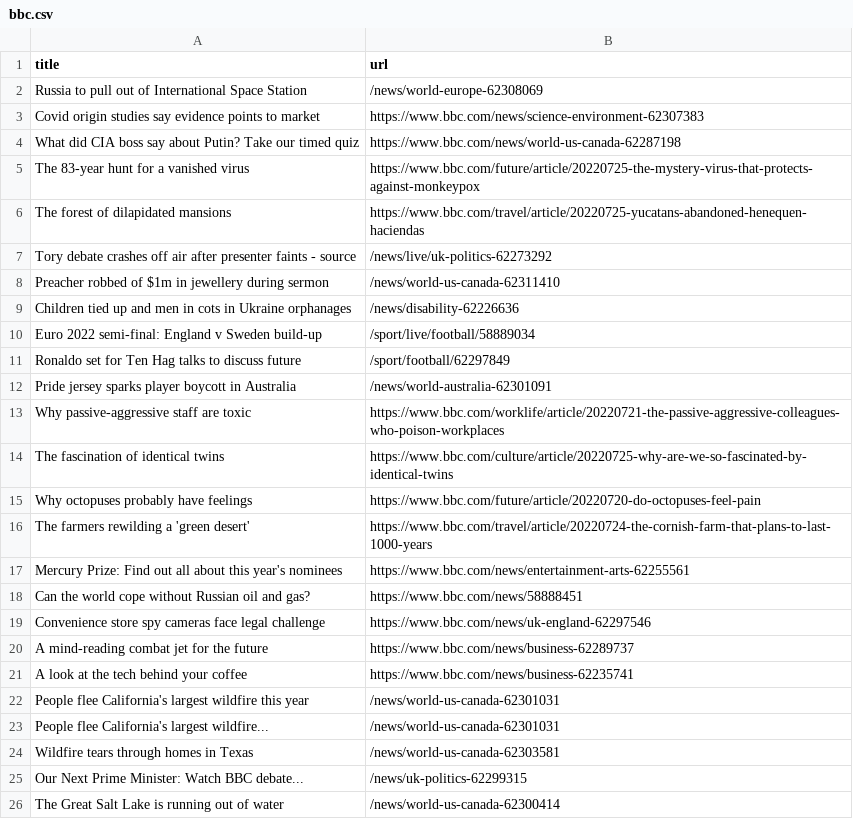
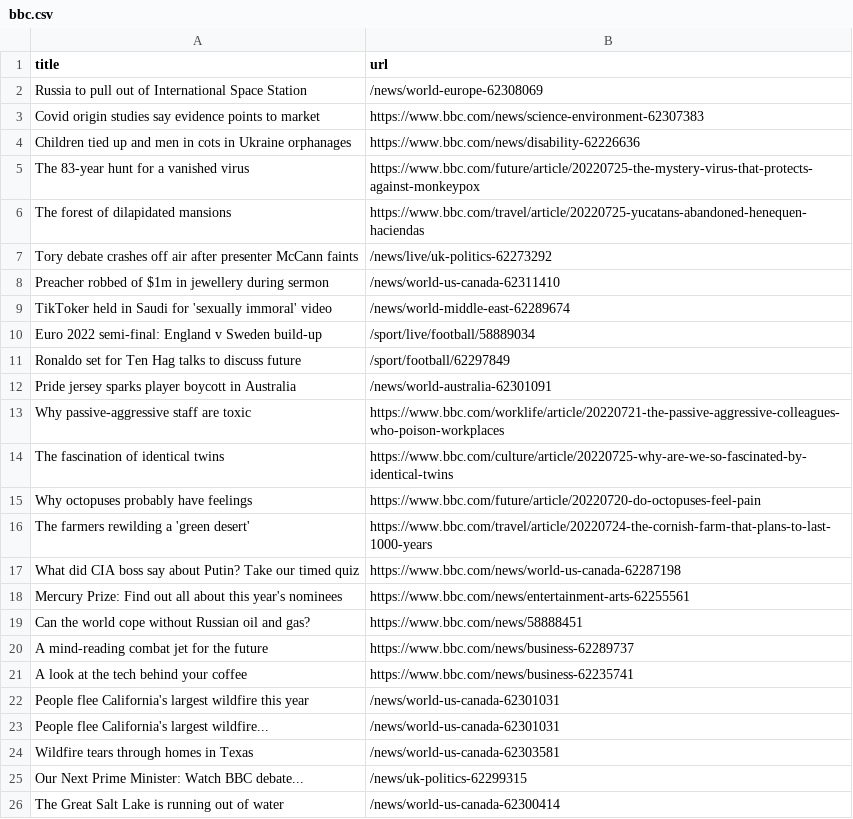
Before and after one commit to petebrown/automatic-scraper, a CSV file: bbc.csv, drawn as a sheet; only a part is shown.

```diff
--- a/bbc.csv
+++ b/bbc.csv
@@ -3,8 +3,8 @@ Russia to pull out of International Space Station,/news/world-europe-62308069
 Covid origin studies say evidence points to market,https://www.bbc.com/news/science-environment-62307383
-What did CIA boss say about Putin? Take our timed quiz,https://www.bbc.com/news/world-us-canada-62287198
+Children tied up and men in cots in Ukraine orphanages,https://www.bbc.com/news/disability-62226636
 The 83-year hunt for a vanished virus,https://www.bbc.com/future/article/20220725-the-mystery-virus-that-protects-against-monkeypox
 The forest of dilapidated mansions,https://www.bbc.com/travel/article/20220725-yucatans-abandoned-henequen-haciendas
-Tory debate crashes off air after presenter faints - source,/news/live/uk-politics-62273292
+Tory debate crashes off air after presenter McCann faints,/news/live/uk-politics-62273292
 Preacher robbed of $1m in jewellery during sermon,/news/world-us-canada-62311410
-Children tied up and men in cots in Ukraine orphanages,/news/disability-62226636
+TikToker held in Saudi for 'sexually immoral' video,/news/world-middle-east-62289674
 Euro 2022 semi-final: England v Sweden build-up,/sport/live/football/58889034
@@ -16,5 +16,5 @@ Why octopuses probably have feelings,https://www.bbc.com/future/article/20220720
 The farmers rewilding a 'green desert',https://www.bbc.com/travel/article/20220724-the-cornish-farm-that-plans-to-last-1000-years
+What did CIA boss say about Putin? Take our timed quiz,https://www.bbc.com/news/world-us-canada-62287198
 Mercury Prize: Find out all about this year's nominees,https://www.bbc.com/news/entertainment-arts-62255561
 Can the world cope without Russian oil and gas?,https://www.bbc.com/news/58888451
-Convenience store spy cameras face legal challenge,https://www.bbc.com/news/uk-england-62297546
 A mind-reading combat jet for the future,https://www.bbc.com/news/business-62289737
```
